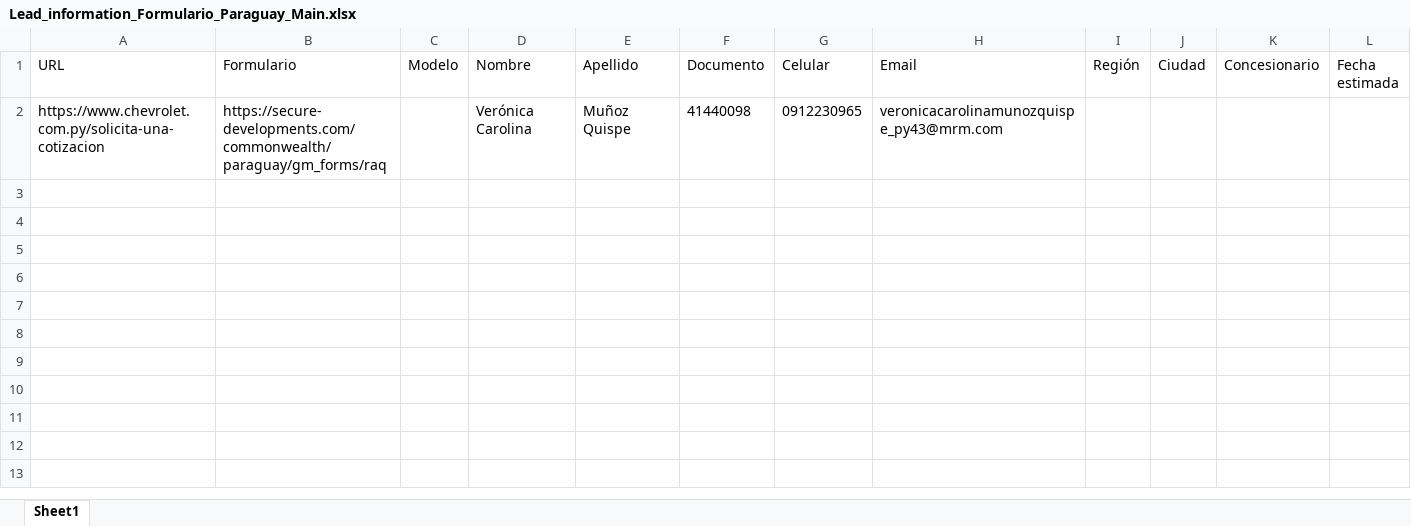
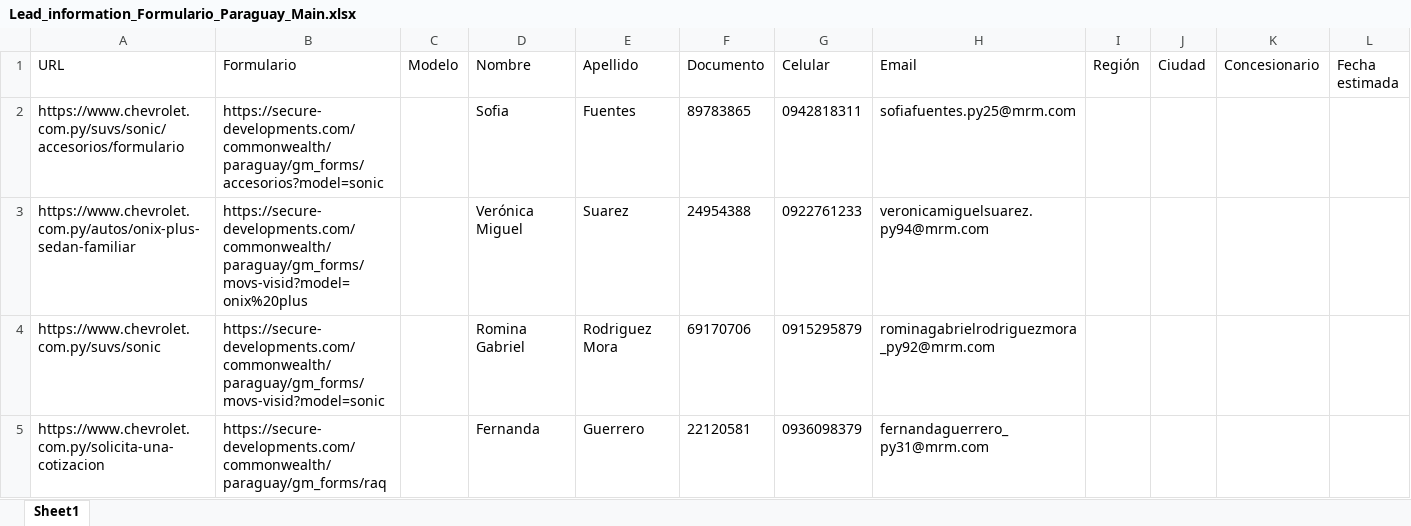
Before and after one commit to ElianZas2-MRM/Ocioso_Update, an Excel workbook: data/Lead_information_Formulario_Paraguay_Main.xlsx, sheet Sheet1, drawn as a sheet; values as stored, in another font and other column widths than the file's, no borders; addresses are those after the commit; the diff names each change by its address in the sheet, - before the commit and + after, or states it on an @@ line.

Commit message:
Ajustes varios Layout, lógica añadida para post migración +falta testear, ajuste mobile lambda scroll intermedio para detectar form

```diff
--- a/data/Lead_information_Formulario_Paraguay_Main.xlsx (sheet Sheet1)
+++ b/data/Lead_information_Formulario_Paraguay_Main.xlsx (sheet Sheet1)
+row 2: https://www.chevrolet.com.py/suvs/sonic/accesorios/formulario | https://secure-developments.com/commonwealth/paraguay/gm_forms/accesorios?model=sonic |  | Sofia | Fuentes | 89783865 | 0942818311 | sofiafuentes.py25@mrm.com
+row 3: https://www.chevrolet.com.py/autos/onix-plus-sedan-familiar | https://secure-developments.com/commonwealth/paraguay/gm_forms/movs-visid?model=onix%20plus |  | Verónica Miguel | Suarez | 24954388 | 0922761233 | veronicamiguelsuarez.py94@mrm.com
+row 4: https://www.chevrolet.com.py/suvs/sonic | https://secure-developments.com/commonwealth/paraguay/gm_forms/movs-visid?model=sonic |  | Romina Gabriel | Rodriguez Mora | 69170706 | 0915295879 | rominagabrielrodriguezmora_py92@mrm.com
-D5 (Nombre): Verónica Carolina
+D5 (Nombre): Fernanda
-E5 (Apellido): Muñoz Quispe
+E5 (Apellido): Guerrero
-F5 (Documento): 41440098
+F5 (Documento): 22120581
-G5 (Celular): 0912230965
+G5 (Celular): 0936098379
-H5 (Email): veronicacarolinamunozquispe_py43@mrm.com
+H5 (Email): fernandaguerrero_py31@mrm.com
```
Also changed, not shown: data/Lead_information_Formulario_Bolivia_Main.xlsx, data/Lead_information_Formulario_Brasil_Main.xlsx, 13 other files.
